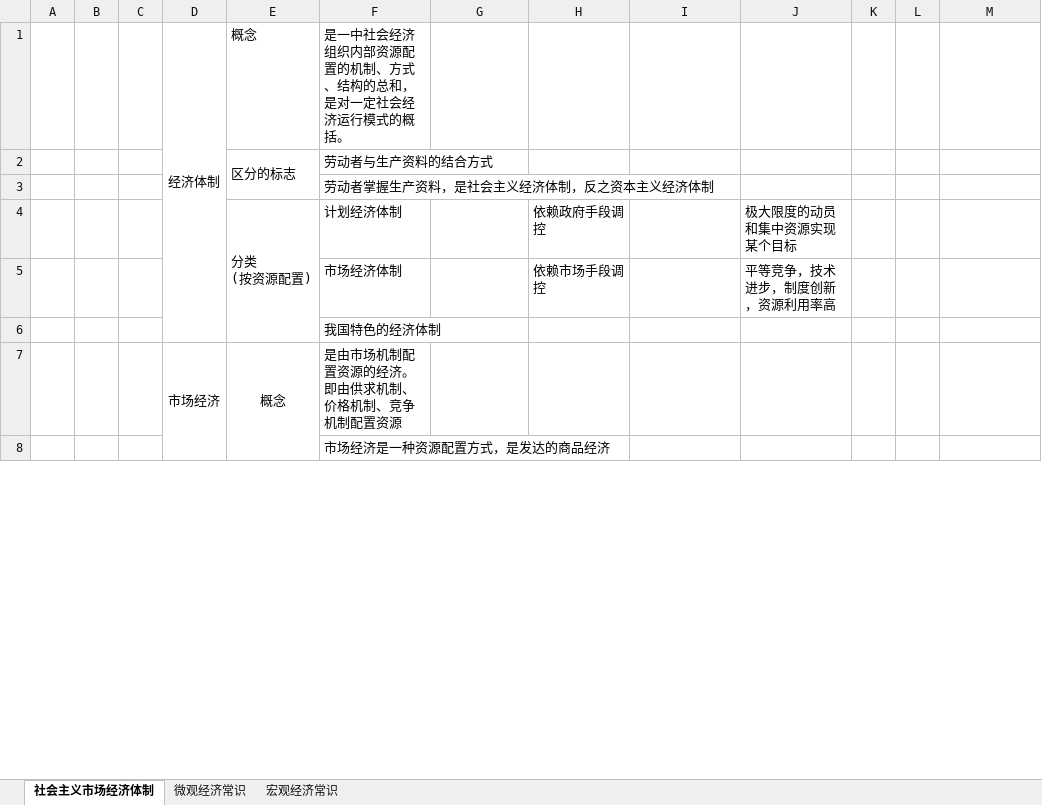
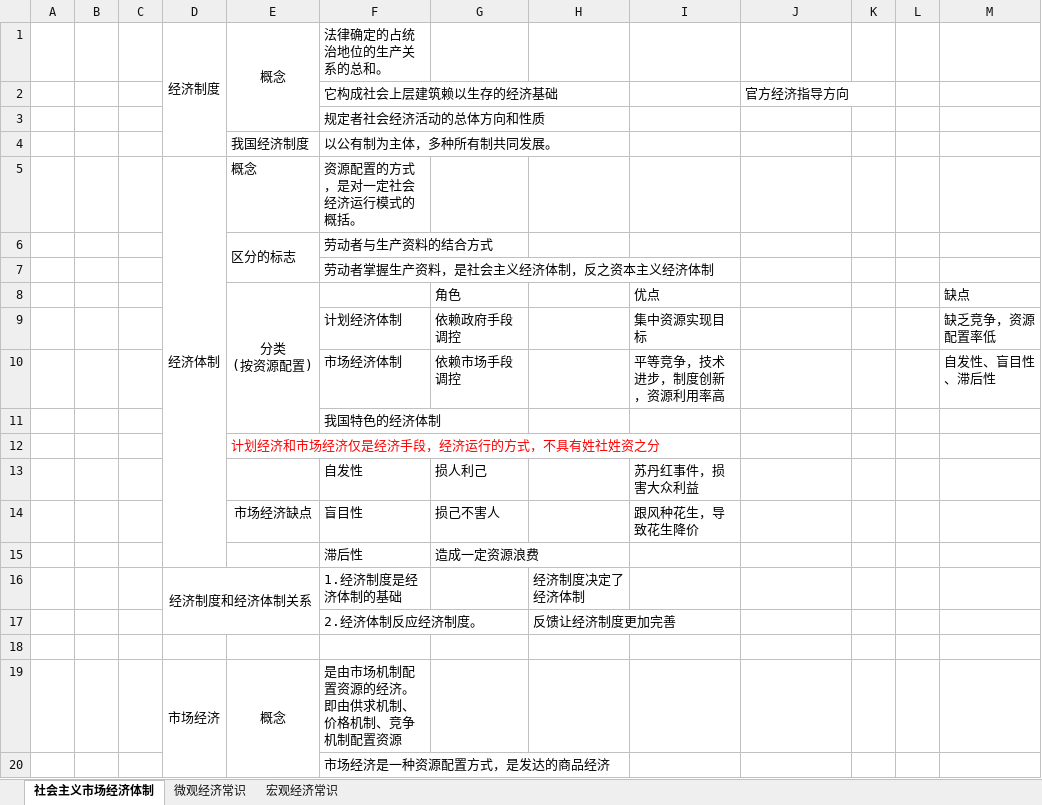
Before and after one commit to flancklin/ks, an Excel workbook: sydw/2020上/考点/经济.xlsx, sheet 社会主义市场经济体制, drawn as a sheet; only a part is shown; values as stored, in another font and other column widths than the file's, no borders; removed rows and columns are numbered as before the commit, all else as after; ↵ is a line break in a cell; the diff names each change by its address in the sheet, - before the commit and + after, or states it on an @@ line.

```diff
--- a/sydw/2020上/考点/经济.xlsx (sheet 社会主义市场经济体制)
+++ b/sydw/2020上/考点/经济.xlsx (sheet 社会主义市场经济体制)
+row 1:  |  |  | 经济制度 | 概念 | 法律确定的占统治地位的生产关系的总和。
+row 2:  |  |  |  |  | 它构成社会上层建筑赖以生存的经济基础 |  |  |  | 官方经济指导方向
+row 3:  |  |  |  |  | 规定者社会经济活动的总体方向和性质
+row 4:  |  |  |  | 我国经济制度 | 以公有制为主体，多种所有制共同发展。
-F5: 是一中社会经济组织内部资源配置的机制、方式、结构的总和，是对一定社会经济运行模式的概括。
+F5: 资源配置的方式，是对一定社会经济运行模式的概括。
-row 4:  |  |  |  | 分类 ↵ (按资源配置) | 计划经济体制 |  | 依赖政府手段调控 |  | 极大限度的动员和集中资源实现某个目标
-row 5:  |  |  |  |  | 市场经济体制 |  | 依赖市场手段调控 |  | 平等竞争，技术进步，制度创新，资源利用率高
+row 8:  |  |  |  | 分类 ↵ (按资源配置) |  | 角色 |  | 优点 |  |  |  | 缺点
+row 9:  |  |  |  |  | 计划经济体制 | 依赖政府手段调控 |  | 集中资源实现目标 |  |  |  | 缺乏竞争，资源配置率低
+row 10:  |  |  |  |  | 市场经济体制 | 依赖市场手段调控 |  | 平等竞争，技术进步，制度创新，资源利用率高 |  |  |  | 自发性、盲目性、滞后性
+row 12:  |  |  |  | 计划经济和市场经济仅是经济手段，经济运行的方式，不具有姓社姓资之分
+row 13:  |  |  |  |  | 自发性 | 损人利己 |  | 苏丹红事件，损害大众利益
+row 14:  |  |  |  | 市场经济缺点 | 盲目性 | 损己不害人 |  | 跟风种花生，导致花生降价
+row 15:  |  |  |  |  | 滞后性 | 造成一定资源浪费
+row 16:  |  |  | 经济制度和经济体制关系 |  | 1.经济制度是经济体制的基础 |  | 经济制度决定了经济体制
+row 17:  |  |  |  |  | 2.经济体制反应经济制度。 |  | 反馈让经济制度更加完善
+row 18: (empty)
```
Also changed, not shown: sheet 微观经济常识, sydw/2020上/考点/考点.xlsx.
